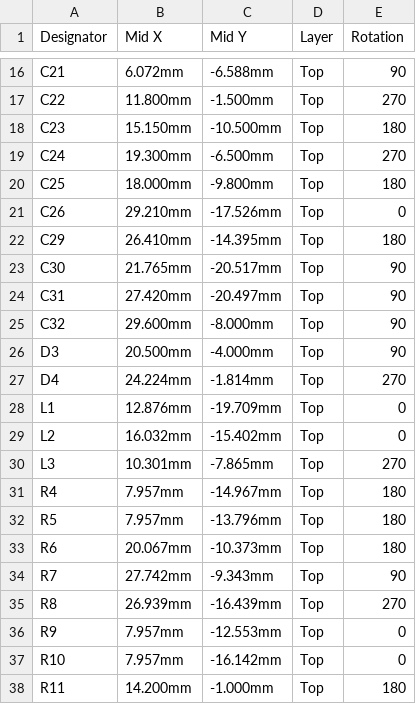
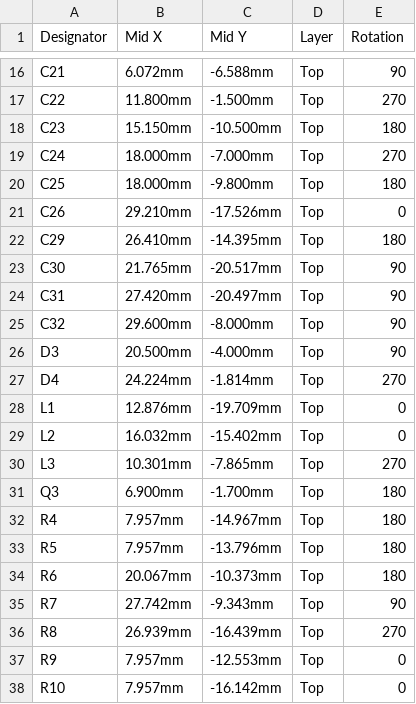
Before and after one commit to openrz67/openrz67-trigger, a CSV file: pcb/kicad/out/openrz67-pos.csv, drawn as a sheet; only a part is shown, gaps mark what is left out; the shorter side is filled out with more unchanged rows.

```diff
--- a/pcb/kicad/out/openrz67-pos.csv
+++ b/pcb/kicad/out/openrz67-pos.csv
@@ -18,3 +18,3 @@ C22,11.800mm,-1.500mm,Top,270
 C23,15.150mm,-10.500mm,Top,180
-C24,19.300mm,-6.500mm,Top,270
+C24,18.000mm,-7.000mm,Top,270
 C25,18.000mm,-9.800mm,Top,180
@@ -30,2 +30,3 @@ L2,16.032mm,-15.402mm,Top,0
 L3,10.301mm,-7.865mm,Top,270
+Q3,6.900mm,-1.700mm,Top,180
 R4,7.957mm,-14.967mm,Top,180
```
Also changed, not shown: pcb/kicad/out/openrz67-bom.csv, 31 other files.
